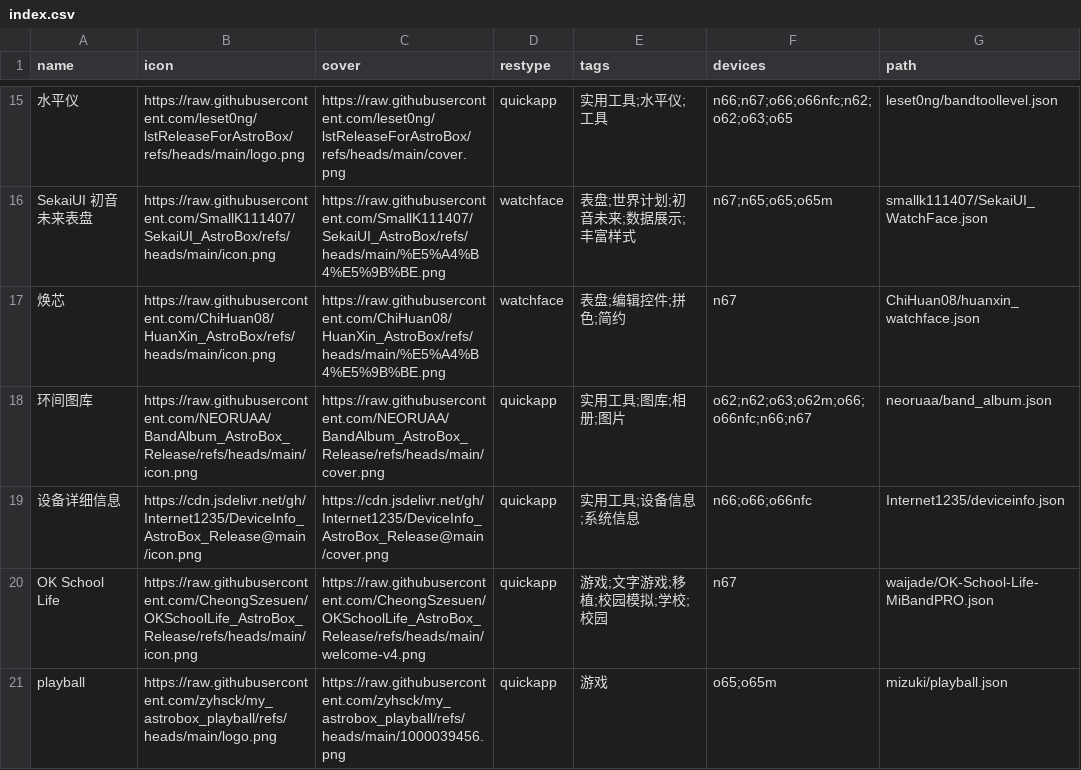
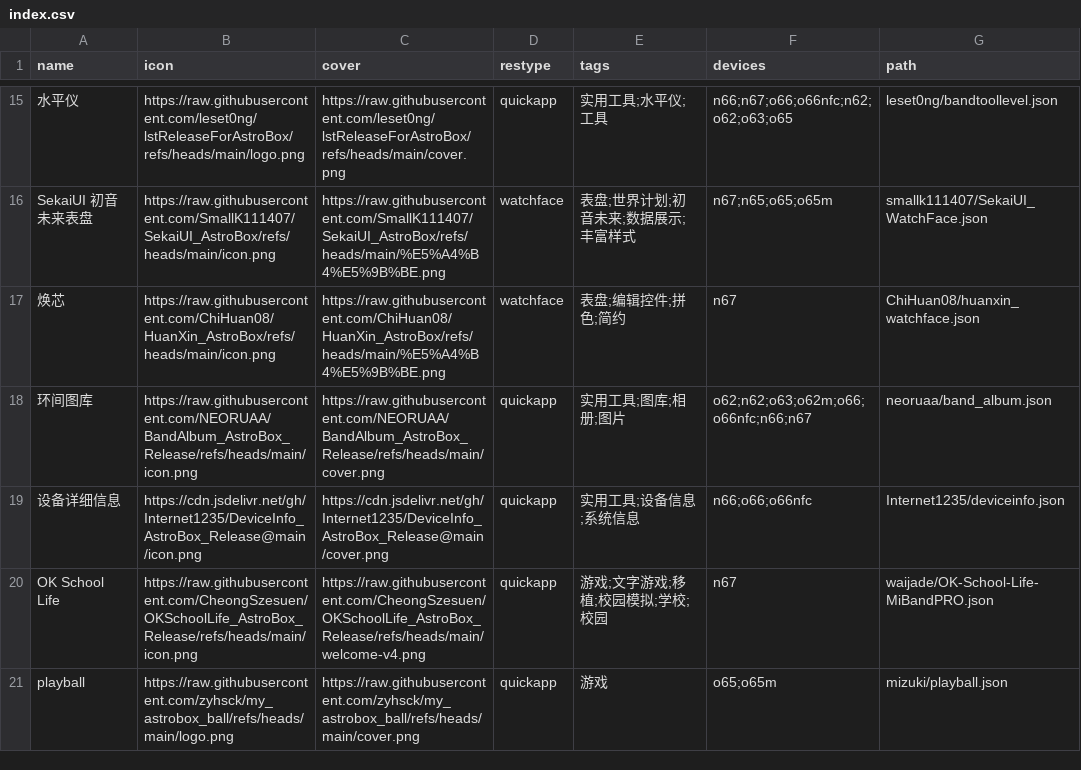
Before and after one commit to Ziyimiao5054/AstroBox-Repo, a CSV file: index.csv, drawn as a sheet; only a part is shown, gaps mark what is left out.

Commit message:
Update index.csv

```diff
--- a/index.csv
+++ b/index.csv
@@ -20,2 +20,2 @@ SekaiUI 初音未来表盘,https://raw.githubusercontent.com/SmallK111407/SekaiU
 OK School Life,https://raw.githubusercontent.com/CheongSzesuen/OKSchoolLife_AstroBox_Release/refs/heads/main/icon.png,https://raw.githubusercontent.com/CheongSzesuen/OKSchoolLife_AstroBox_Release/refs/heads/main/welcome-v4.png,quickapp,"游戏;文字游戏;移植;校园模拟;学校;校园",n67,waijade/OK-School-Life-MiBandPRO.json
-playball,https://raw.githubusercontent.com/zyhsck/my_astrobox_playball/refs/heads/main/logo.png,https://raw.githubusercontent.com/zyhsck/my_astrobox_playball/refs/heads/main/1000039456.png,quickapp,游戏,"o65;o65m",mizuki/playball.json
+playball,https://raw.githubusercontent.com/zyhsck/my_astrobox_ball/refs/heads/main/logo.png,https://raw.githubusercontent.com/zyhsck/my_astrobox_ball/refs/heads/main/cover.png,quickapp,游戏,"o65;o65m",mizuki/playball.json
```
